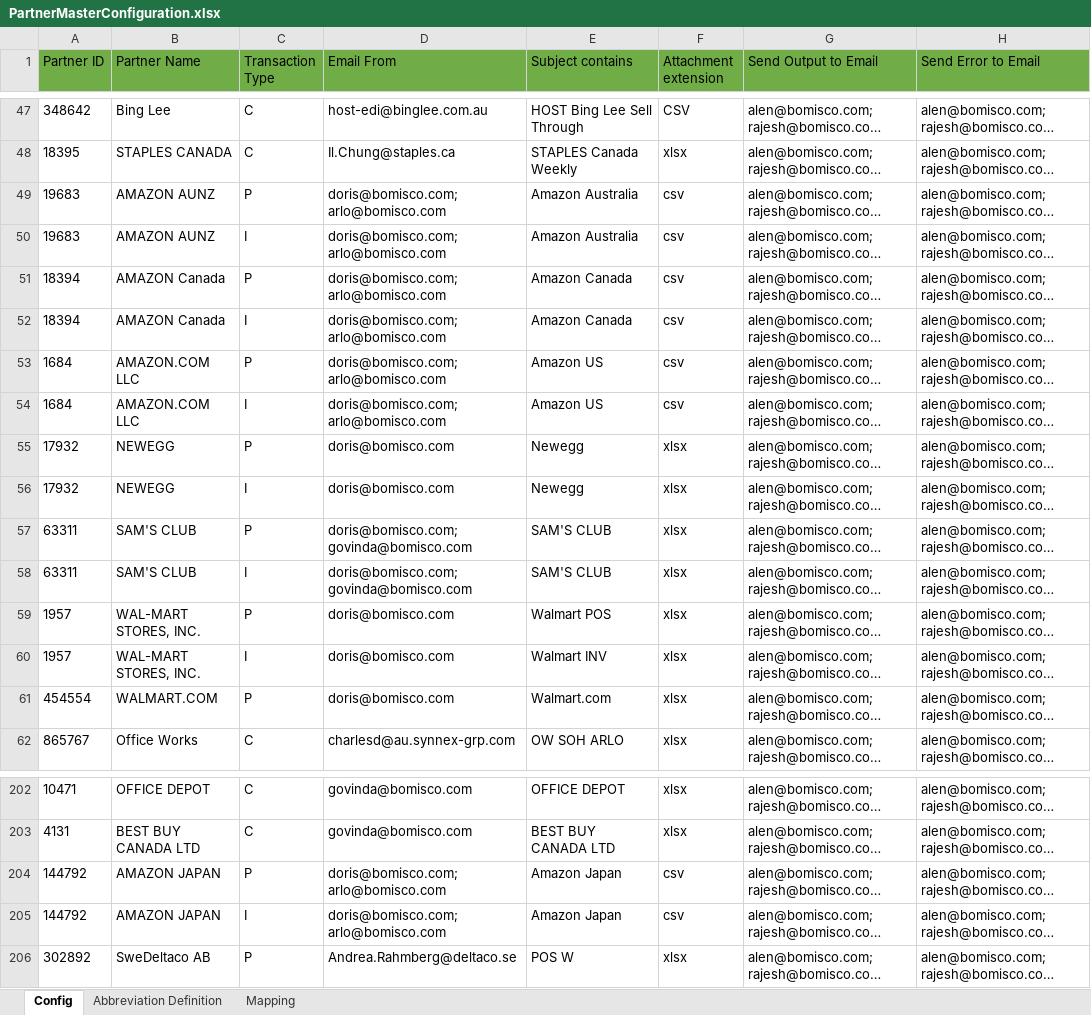
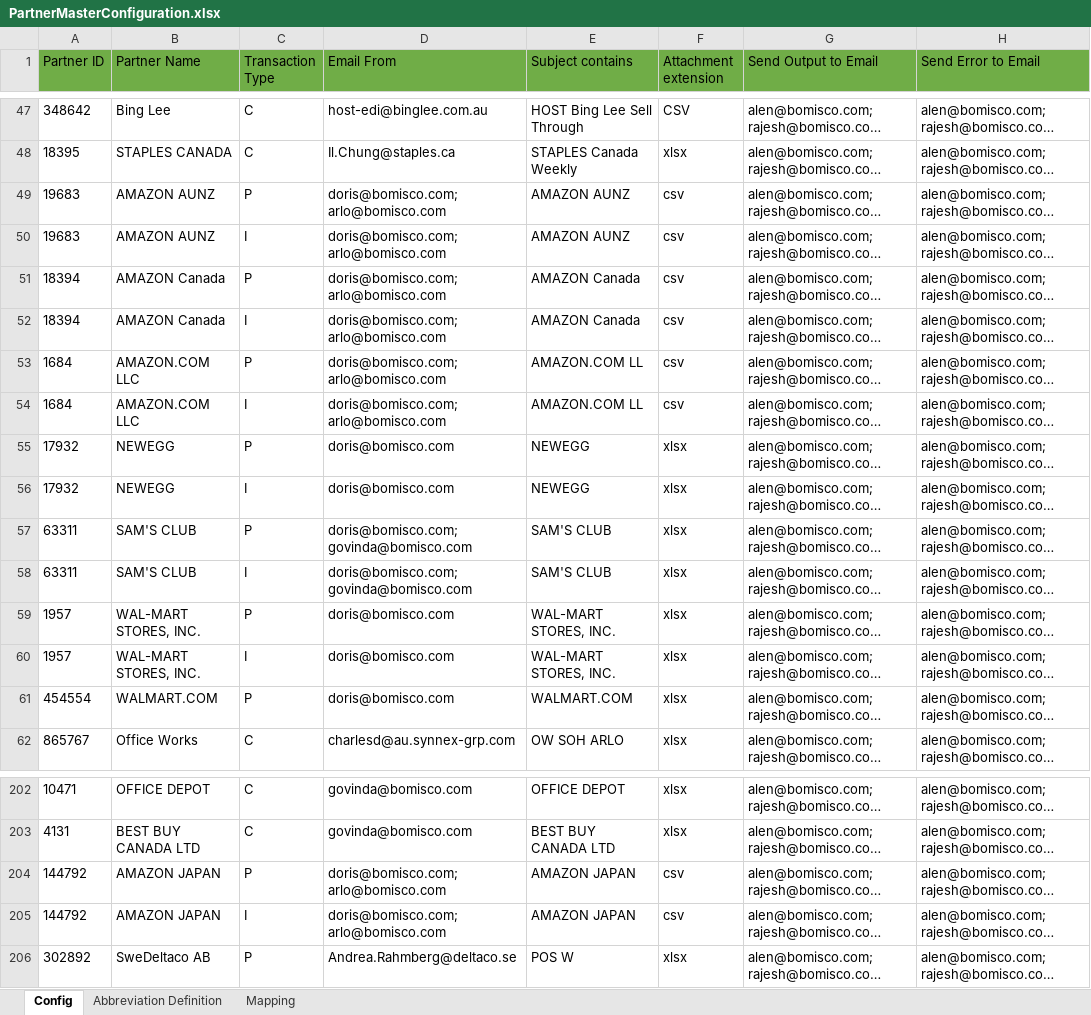
Before and after one commit to alernkn247/PartnerConfiguration, an Excel workbook: PartnerMasterConfiguration.xlsx, sheet Config, drawn as a sheet; only a part is shown, gaps mark what is left out; long unchanged cells end in …; values as stored, in another font and other column widths than the file's, no borders; conditional formats not drawn; the diff names each change by its address in the sheet, - before the commit and + after, or states it on an @@ line.

Commit message:
Update

```diff
--- a/PartnerMasterConfiguration.xlsx (sheet Config)
+++ b/PartnerMasterConfiguration.xlsx (sheet Config)
-E49:E50 (Subject contains): Amazon Australia
+E49:E50 (Subject contains): AMAZON AUNZ
-E51:E52 (Subject contains): Amazon Canada
+E51:E52 (Subject contains): AMAZON Canada
-E53:E54 (Subject contains): Amazon US
+E53:E54 (Subject contains): AMAZON.COM LL
-E55:E56 (Subject contains): Newegg
+E55:E56 (Subject contains): NEWEGG
-E59 (Subject contains): Walmart POS
+E59 (Subject contains): WAL-MART STORES, INC.
-E60 (Subject contains): Walmart INV
+E60 (Subject contains): WAL-MART STORES, INC.
-E61 (Subject contains): Walmart.com
+E61 (Subject contains): WALMART.COM
-E204:E205 (Subject contains): Amazon Japan
+E204:E205 (Subject contains): AMAZON JAPAN
```
